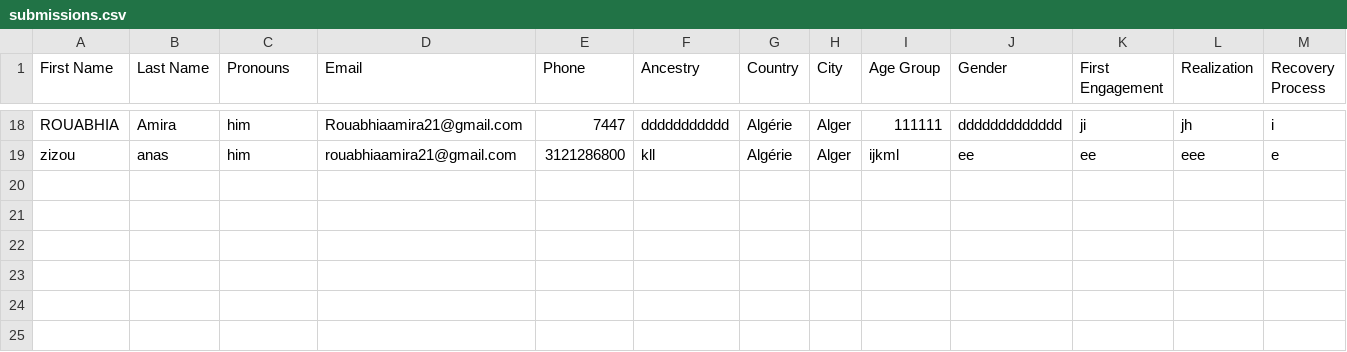
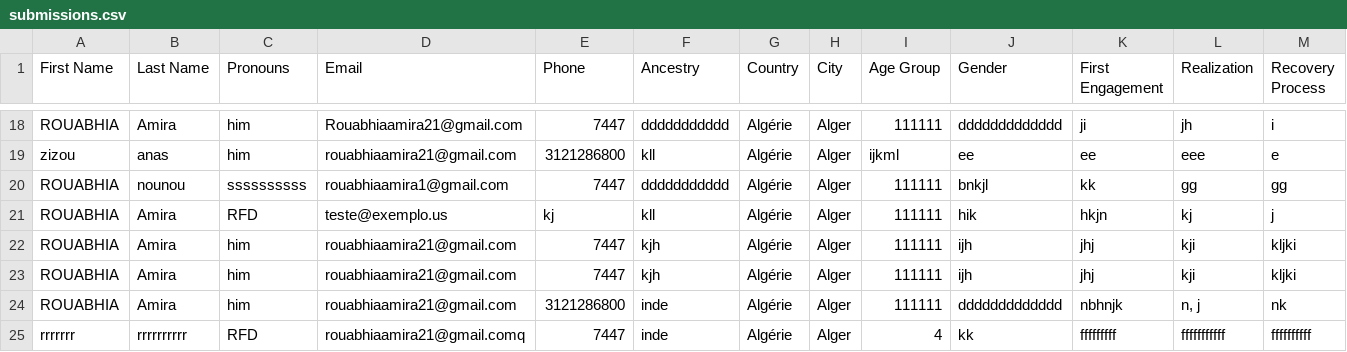
Before and after one commit to Rouabhia2002/Eating-dissorders-website, a CSV file: backend/submissions.csv, drawn as a sheet; only a part is shown, gaps mark what is left out; rows hold the shown columns only; the diff names each change by its address in the sheet, - before the commit and + after, or states it on an @@ line.

```diff
--- a/backend/submissions.csv
+++ b/backend/submissions.csv
+row 20: ROUABHIA | nounou | ssssssssss | rouabhiaamira1@gmail.com | 7447 | ddddddddddd | Algérie | Alger | 111111 | bnkjl | kk | gg | gg
+row 21: ROUABHIA | Amira | RFD | teste@exemplo.us | kj | kll | Algérie | Alger | 111111 | hik | hkjn | kj | j
+row 22: ROUABHIA | Amira | him | rouabhiaamira21@gmail.com | 7447 | kjh | Algérie | Alger | 111111 | ijh | jhj | kji | kljki
+row 23: ROUABHIA | Amira | him | rouabhiaamira21@gmail.com | 7447 | kjh | Algérie | Alger | 111111 | ijh | jhj | kji | kljki
+row 24: ROUABHIA | Amira | him | rouabhiaamira21@gmail.com | 3121286800 | inde | Algérie | Alger | 111111 | ddddddddddddd | nbhnjk | n, j | nk
+row 25: rrrrrrr | rrrrrrrrrr | RFD | rouabhiaamira21@gmail.comq | 7447 | inde | Algérie | Alger | 4 | kk | fffffffff | fffffffffff | ffffffffff
```
Also changed, not shown: 32 other files.
